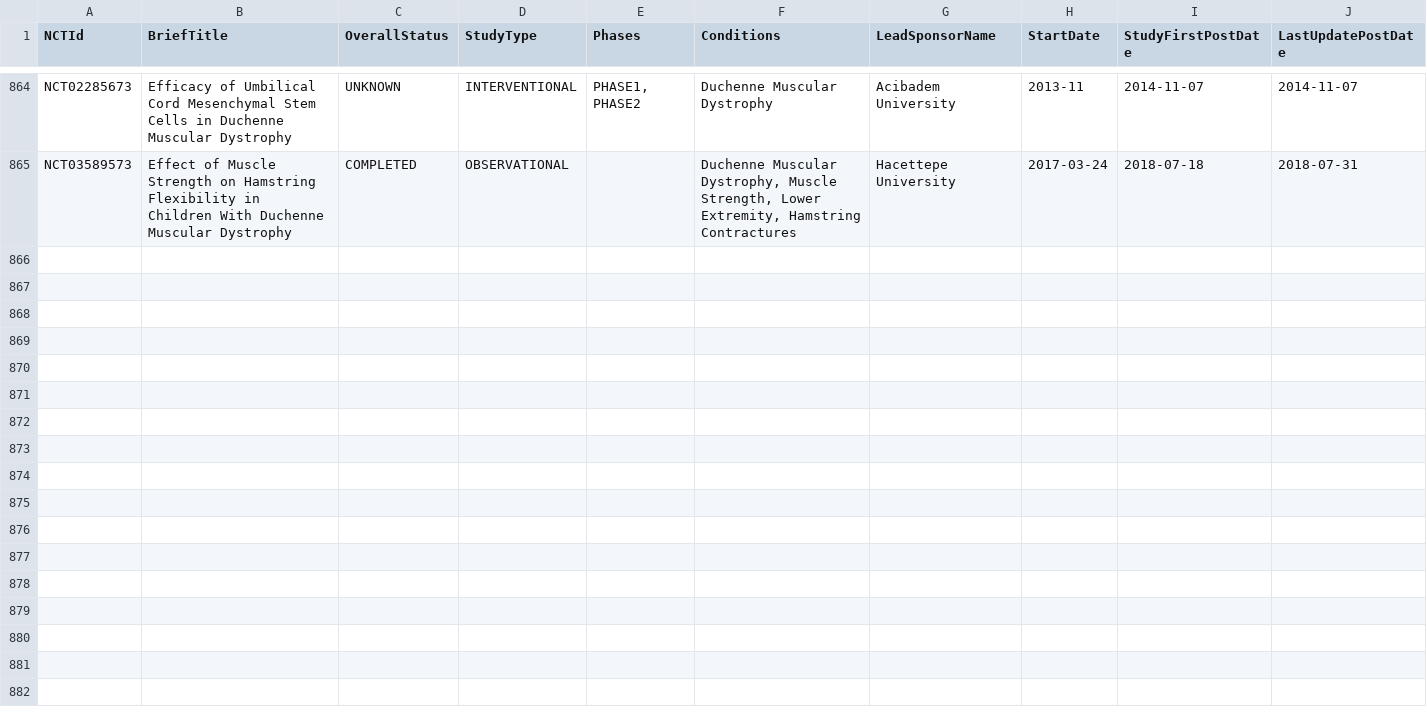
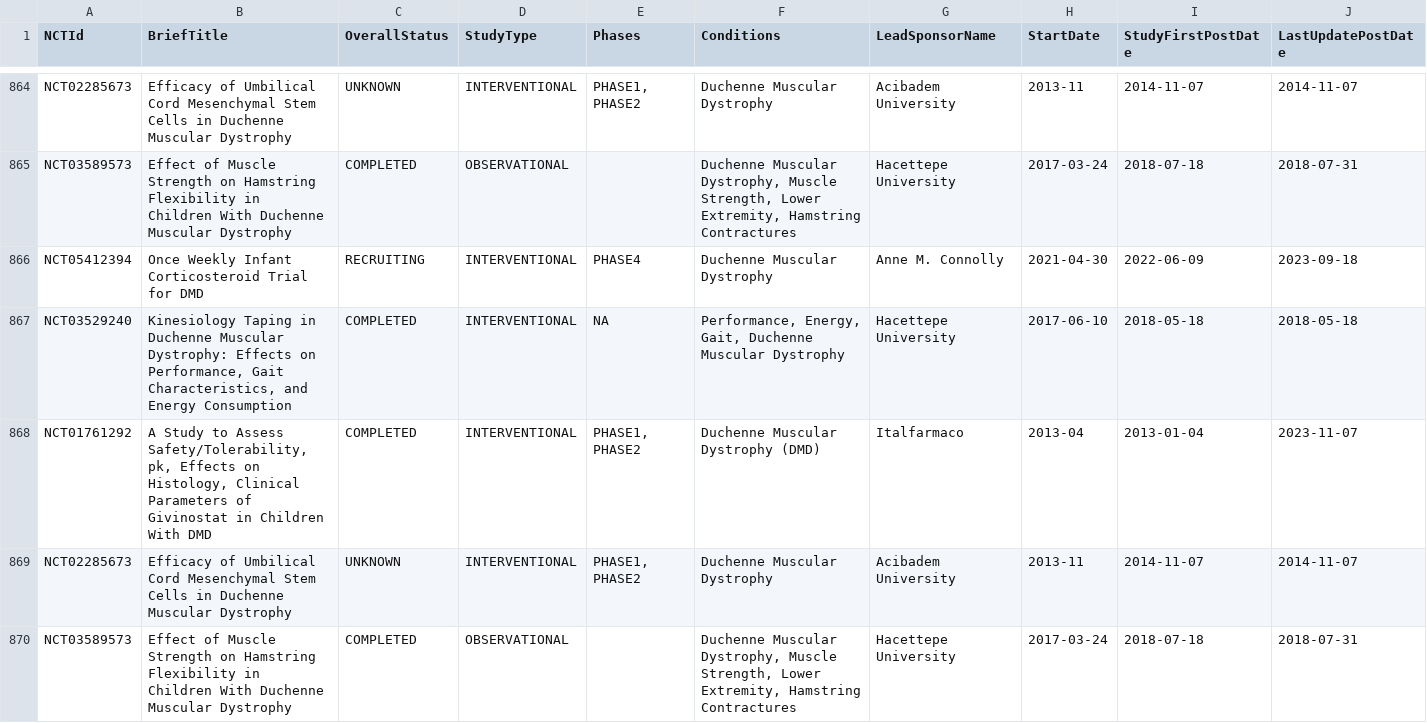
Before and after one commit to dgarzon11/clinicaltrialsHFpEF, a CSV file: duchenne_studies_history.csv, drawn as a sheet; only a part is shown, gaps mark what is left out; rows hold the shown columns only; the diff names each change by its address in the sheet, - before the commit and + after, or states it on an @@ line.

```diff
--- a/duchenne_studies_history.csv
+++ b/duchenne_studies_history.csv
+row 866: NCT05412394 | Once Weekly Infant Corticosteroid Trial for DMD | RECRUITING | INTERVENTIONAL | PHASE4 | Duchenne Muscular Dystrophy | Anne M. Connolly | 2021-04-30 | 2022-06-09 | 2023-09-18
+row 867: NCT03529240 | Kinesiology Taping in Duchenne Muscular Dystrophy: Effects on Performance, Gait Characteristics, and Energy Consumption | COMPLETED | INTERVENTIONAL | NA | Performance, Energy, Gait, Duchenne Muscular Dystrophy | Hacettepe University | 2017-06-10 | 2018-05-18 | 2018-05-18
+row 868: NCT01761292 | A Study to Assess Safety/Tolerability, pk, Effects on Histology, Clinical Parameters of Givinostat in Children With DMD | COMPLETED | INTERVENTIONAL | PHASE1, PHASE2 | Duchenne Muscular Dystrophy (DMD) | Italfarmaco | 2013-04 | 2013-01-04 | 2023-11-07
+row 869: NCT02285673 | Efficacy of Umbilical Cord Mesenchymal Stem Cells in Duchenne Muscular Dystrophy | UNKNOWN | INTERVENTIONAL | PHASE1, PHASE2 | Duchenne Muscular Dystrophy | Acibadem University | 2013-11 | 2014-11-07 | 2014-11-07
+row 870: NCT03589573 | Effect of Muscle Strength on Hamstring Flexibility in Children With Duchenne Muscular Dystrophy | COMPLETED | OBSERVATIONAL |  | Duchenne Muscular Dystrophy, Muscle Strength, Lower Extremity, Hamstring Contractures | Hacettepe University | 2017-03-24 | 2018-07-18 | 2018-07-31
```
Also changed, not shown: duchenne_studies_sample.csv.
